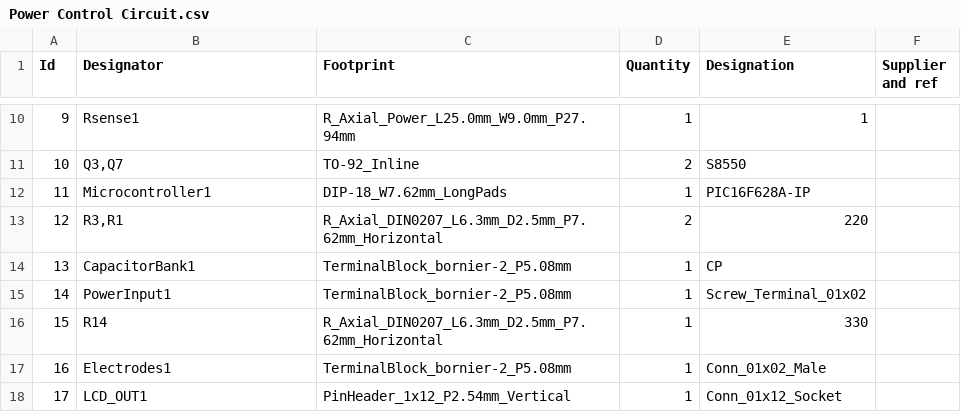
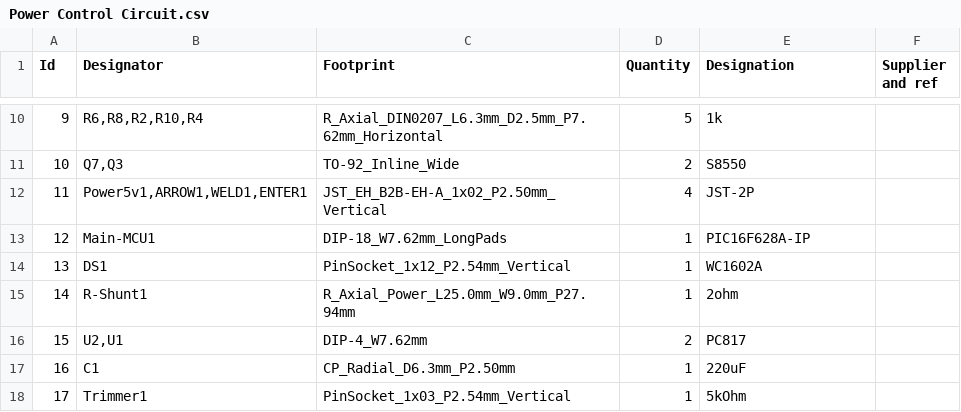
Before and after one commit to ambadran/spot-welder, a CSV file: Circuits/power_control_circuit_V2/final_version/BOM/Power Control Circuit.csv, drawn as a sheet; only a part is shown, gaps mark what is left out; the diff covers the shown part only.

```diff
--- a/Circuits/power_control_circuit_V2/final_version/BOM/Power Control Circuit.csv
+++ b/Circuits/power_control_circuit_V2/final_version/BOM/Power Control Circuit.csv
@@ -10,9 +10,9 @@
-9;"Rsense1";"R_Axial_Power_L25.0mm_W9.0mm_P27.94mm";1;"1";;;
-10;"Q3,Q7";"TO-92_Inline";2;"S8550";;;
-11;"Microcontroller1";"DIP-18_W7.62mm_LongPads";1;"PIC16F628A-IP";;;
-12;"R3,R1";"R_Axial_DIN0207_L6.3mm_D2.5mm_P7.62mm_Horizontal";2;"220";;;
-13;"CapacitorBank1";"TerminalBlock_bornier-2_P5.08mm";1;"CP";;;
-14;"PowerInput1";"TerminalBlock_bornier-2_P5.08mm";1;"Screw_Terminal_01x02";;;
-15;"R14";"R_Axial_DIN0207_L6.3mm_D2.5mm_P7.62mm_Horizontal";1;"330";;;
-16;"Electrodes1";"TerminalBlock_bornier-2_P5.08mm";1;"Conn_01x02_Male";;;
-17;"LCD_OUT1";"PinHeader_1x12_P2.54mm_Vertical";1;"Conn_01x12_Socket";;;
+9;"R6,R8,R2,R10,R4";"R_Axial_DIN0207_L6.3mm_D2.5mm_P7.62mm_Horizontal";5;"1k";;;
+10;"Q7,Q3";"TO-92_Inline_Wide";2;"S8550";;;
+11;"Power5v1,ARROW1,WELD1,ENTER1";"JST_EH_B2B-EH-A_1x02_P2.50mm_Vertical";4;"JST-2P";;;
+12;"Main-MCU1";"DIP-18_W7.62mm_LongPads";1;"PIC16F628A-IP";;;
+13;"DS1";"PinSocket_1x12_P2.54mm_Vertical";1;"WC1602A";;;
+14;"R-Shunt1";"R_Axial_Power_L25.0mm_W9.0mm_P27.94mm";1;"2ohm";;;
+15;"U2,U1";"DIP-4_W7.62mm";2;"PC817";;;
+16;"C1";"CP_Radial_D6.3mm_P2.50mm";1;"220uF";;;
+17;"Trimmer1";"PinSocket_1x03_P2.54mm_Vertical";1;"5kOhm";;;
```
Also changed, not shown: 31 edited cells elsewhere in this file, 9 other files.
